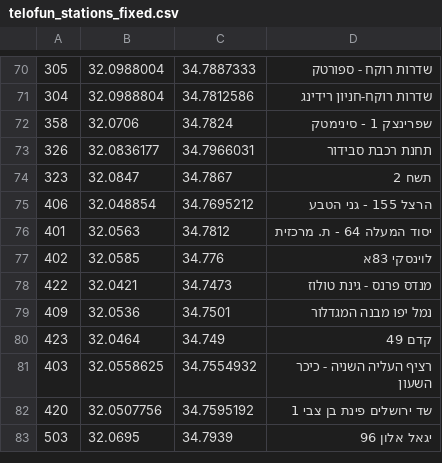
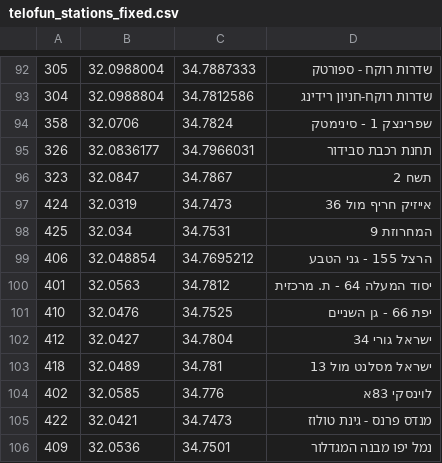
Before and after one commit to eyal0/tel-o-fun-plus, a CSV file: Helper-Scripts/Results/telofun_stations_fixed.csv, drawn as a sheet; only a part is shown, gaps mark what is left out; the shorter side is filled out with more unchanged rows; the diff covers the shown part only; the diff names each change by its address in the sheet, - before the commit and + after, or states it on an @@ line.

```diff
--- a/Helper-Scripts/Results/telofun_stations_fixed.csv
+++ b/Helper-Scripts/Results/telofun_stations_fixed.csv
+row 97: 424 | 32.0319 | 34.7473 | אייזיק חריף מול 36
+row 98: 425 | 32.034 | 34.7531 | המחרוזת 9
+row 101: 410 | 32.0476 | 34.7525 | יפת 66 - גן השניים
+row 102: 412 | 32.0427 | 34.7804 | ישראל גורי 34
+row 103: 418 | 32.0489 | 34.781 | ישראל מסלנט מול 13
```
Also changed, not shown: 38 added rows elsewhere in this file, Helper-Scripts/Results/match_OSM_telofun.csv, Helper-Scripts/Results/match_OSM_telofun_valid.csv, 11 other files.
